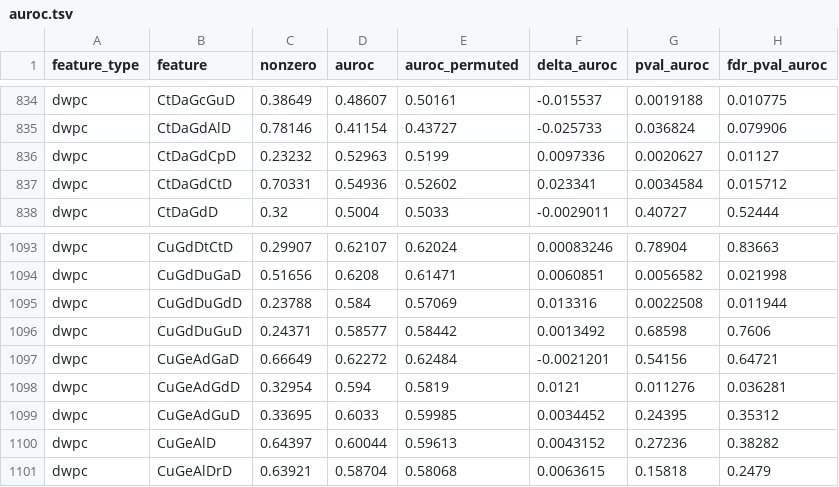
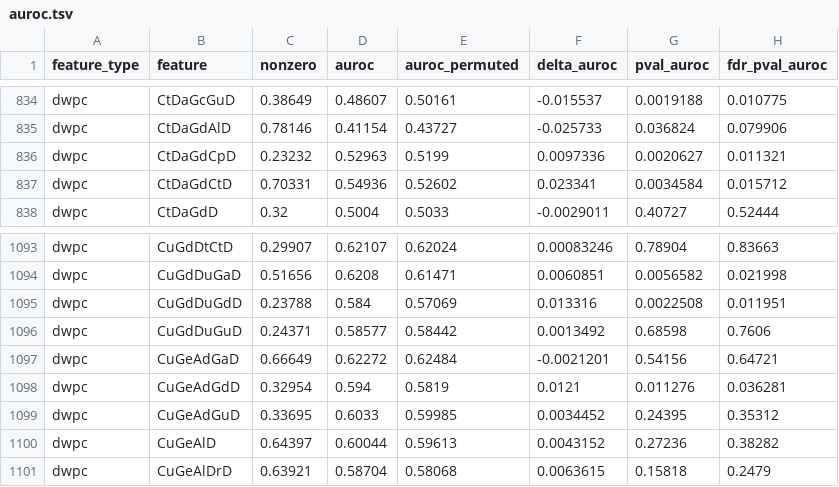
Before and after one commit to dhimmel/learn, a TSV file: all-features/data/auroc.tsv, drawn as a sheet; only a part is shown, gaps mark what is left out; the diff covers the shown part only.

```diff
--- a/all-features/data/auroc.tsv
+++ b/all-features/data/auroc.tsv
@@ -835,3 +835,3 @@ dwpc	CtDaGcGuD	0.38649	0.48607	0.50161	-0.015537	0.0019188	0.010775
 dwpc	CtDaGdAlD	0.78146	0.41154	0.43727	-0.025733	0.036824	0.079906
-dwpc	CtDaGdCpD	0.23232	0.52963	0.5199	0.0097336	0.0020627	0.01127
+dwpc	CtDaGdCpD	0.23232	0.52963	0.5199	0.0097336	0.0020627	0.011321
 dwpc	CtDaGdCtD	0.70331	0.54936	0.52602	0.023341	0.0034584	0.015712
@@ -1094,3 +1094,3 @@ dwpc	CuGdDtCtD	0.29907	0.62107	0.62024	0.00083246	0.78904	0.83663
 dwpc	CuGdDuGaD	0.51656	0.6208	0.61471	0.0060851	0.0056582	0.021998
-dwpc	CuGdDuGdD	0.23788	0.584	0.57069	0.013316	0.0022508	0.011944
+dwpc	CuGdDuGdD	0.23788	0.584	0.57069	0.013316	0.0022508	0.011951
 dwpc	CuGdDuGuD	0.24371	0.58577	0.58442	0.0013492	0.68598	0.7606
```
Also changed, not shown: 15 edited cells elsewhere in this file, all-features/data/auc.tsv, 1 other file.
